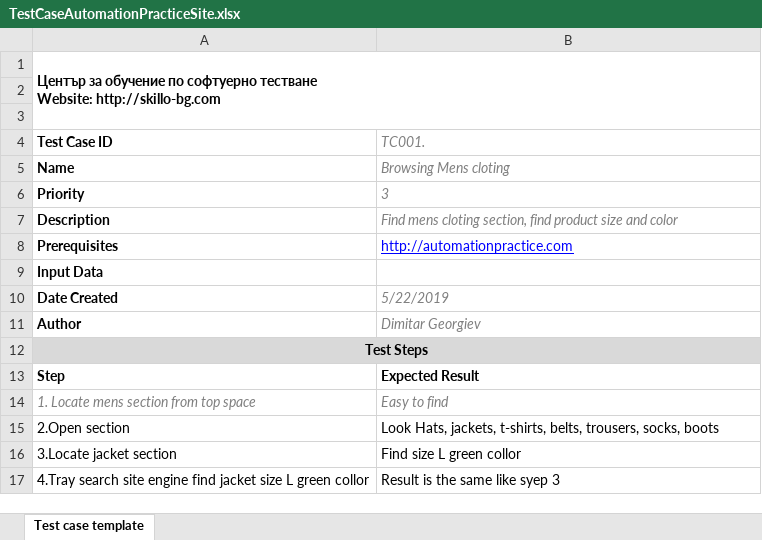
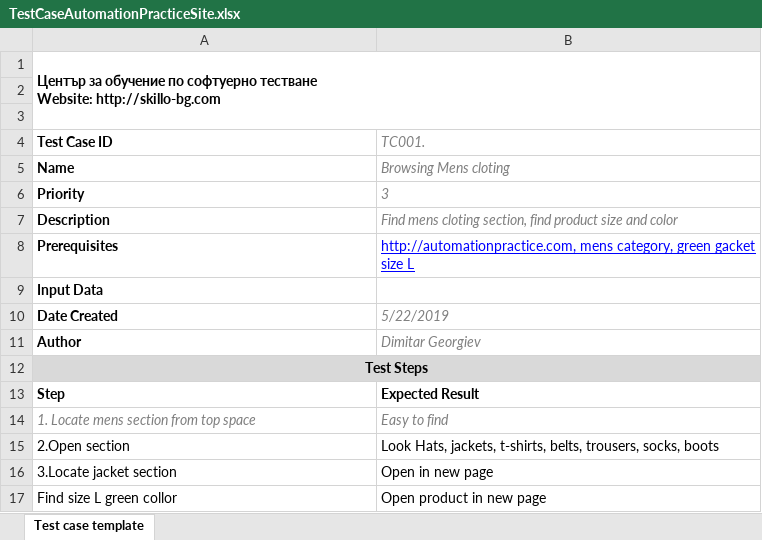
Before and after one commit to htjurkmen/softwaretestingsk04, an Excel workbook: MitkoGit/Upraznenie5/TestCaseAutomationPracticeSite.xlsx, sheet Test case template, drawn as a sheet; values as stored, in another font and other column widths than the file's, no borders; charts and pictures not drawn; removed rows and columns are numbered as before the commit, all else as after; the diff names each change by its address in the sheet, - before the commit and + after, or states it on an @@ line.

Commit message:
Upraznenie 5

```diff
--- a/MitkoGit/Upraznenie5/TestCaseAutomationPracticeSite.xlsx (sheet Test case template)
+++ b/MitkoGit/Upraznenie5/TestCaseAutomationPracticeSite.xlsx (sheet Test case template)
-B8 (TC001.): http://automationpractice.com
+B8 (TC001.): http://automationpractice.com, mens category, green gacket size L
-B16 (TC001.): Find size L green collor
+B16 (TC001.): Open in new page
-row 17: 4.Tray search site engine find jacket size L green collor | Result is the same like syep 3
+row 17: Find size L green collor | Open product in new page
```
